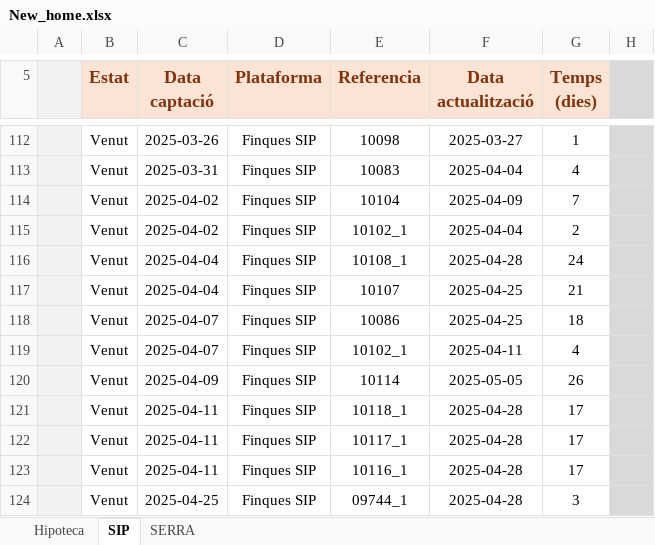
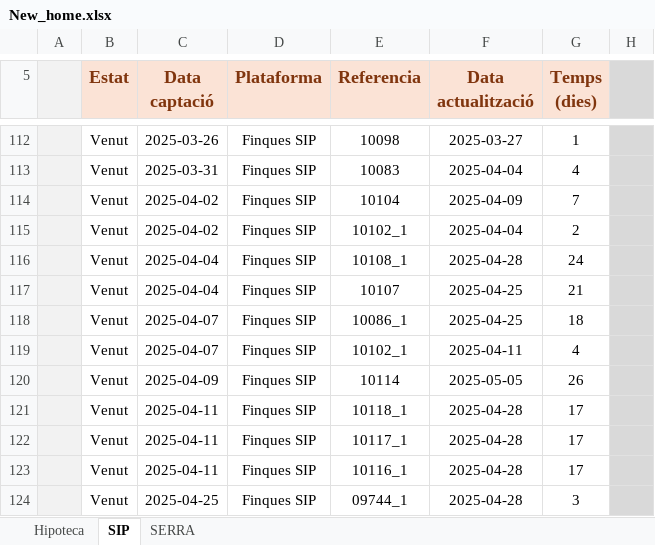
Before and after one commit to iAleix/New_home-, an Excel workbook: New_home.xlsx, sheet SIP, drawn as a sheet; only a part is shown, gaps mark what is left out; values as stored, in another font and other column widths than the file's, no borders; conditional formats not drawn; the diff covers the shown part only; the diff names each change by its address in the sheet, - before the commit and + after, or states it on an @@ line.

```diff
--- a/New_home.xlsx (sheet SIP)
+++ b/New_home.xlsx (sheet SIP)
-E118 (Referencia): 10086
+E118 (Referencia): 10086_1
```
Also changed, not shown: 1 added row, 1 removed row and 72 edited cells elsewhere in this sheet, sheet SERRA, 1 other file.
